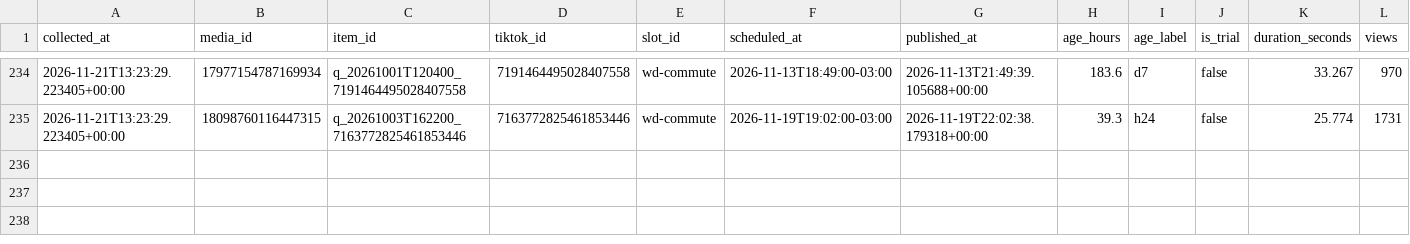
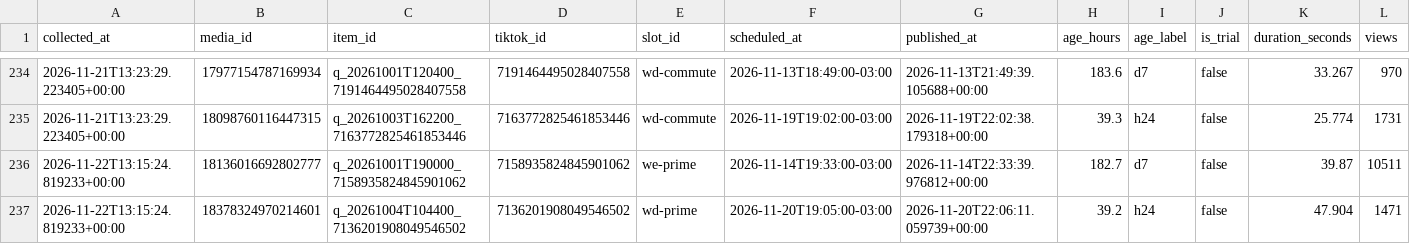
Before and after one commit to lafferreira91/tiktok_insta_lukasmax, a CSV file: data/insights.csv, drawn as a sheet; only a part is shown, gaps mark what is left out; rows hold the shown columns only; the diff names each change by its address in the sheet, - before the commit and + after, or states it on an @@ line.

Commit message:
Metricas coletadas no run 45026498403

```diff
--- a/data/insights.csv
+++ b/data/insights.csv
+row 236: 2026-11-22T13:15:24.819233+00:00 | 18136016692802777 | q_20261001T190000_7158935824845901062 | 7158935824845901062 | we-prime | 2026-11-14T19:33:00-03:00 | 2026-11-14T22:33:39.976812+00:00 | 182.7 | d7 | false | 39.87 | 10511
+row 237: 2026-11-22T13:15:24.819233+00:00 | 18378324970214601 | q_20261004T104400_7136201908049546502 | 7136201908049546502 | wd-prime | 2026-11-20T19:05:00-03:00 | 2026-11-20T22:06:11.059739+00:00 | 39.2 | h24 | false | 47.904 | 1471
```
